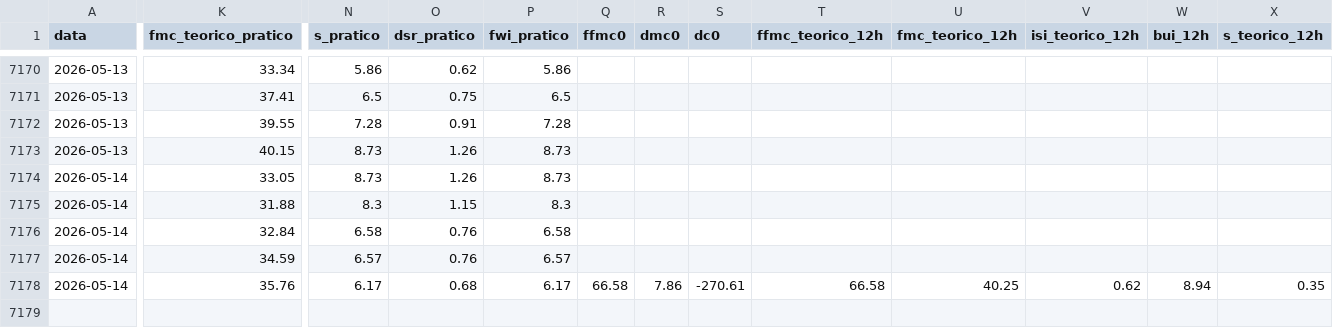
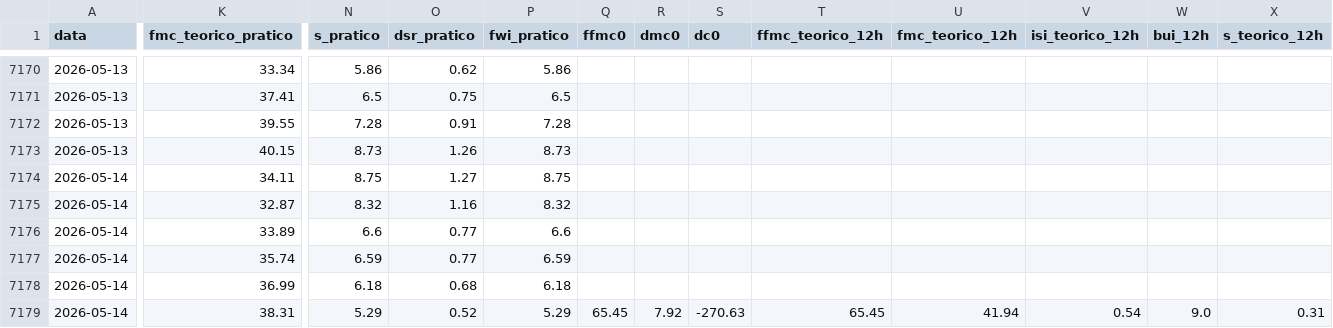
Before and after one commit to 23657/fwi-pipeline-ipt, a CSV file: dados_macao_fwi.csv, drawn as a sheet; only a part is shown, gaps mark what is left out; rows hold the shown columns only; the diff covers the shown part only; the diff names each change by its address in the sheet, - before the commit and + after, or states it on an @@ line.

```diff
--- a/dados_macao_fwi.csv
+++ b/dados_macao_fwi.csv
-K7174 (fmc_teorico_pratico): 33.05
+K7174 (fmc_teorico_pratico): 34.11
-N7174 (s_pratico): 8.73
+N7174 (s_pratico): 8.75
-O7174 (dsr_pratico): 1.26
+O7174 (dsr_pratico): 1.27
-P7174 (fwi_pratico): 8.73
+P7174 (fwi_pratico): 8.75
-K7175 (fmc_teorico_pratico): 31.88
+K7175 (fmc_teorico_pratico): 32.87
-N7175 (s_pratico): 8.3
+N7175 (s_pratico): 8.32
-O7175 (dsr_pratico): 1.15
+O7175 (dsr_pratico): 1.16
-P7175 (fwi_pratico): 8.3
+P7175 (fwi_pratico): 8.32
-K7176 (fmc_teorico_pratico): 32.84
+K7176 (fmc_teorico_pratico): 33.89
-N7176 (s_pratico): 6.58
+N7176 (s_pratico): 6.6
-O7176:O7177 (dsr_pratico): 0.76
+O7176:O7177 (dsr_pratico): 0.77
-P7176 (fwi_pratico): 6.58
+P7176 (fwi_pratico): 6.6
-K7177 (fmc_teorico_pratico): 34.59
+K7177 (fmc_teorico_pratico): 35.74
-N7177 (s_pratico): 6.57
+N7177 (s_pratico): 6.59
-P7177 (fwi_pratico): 6.57
+P7177 (fwi_pratico): 6.59
-K7178 (fmc_teorico_pratico): 35.76
+K7178 (fmc_teorico_pratico): 36.99
-N7178 (s_pratico): 6.17
+N7178 (s_pratico): 6.18
-P7178 (fwi_pratico): 6.17
+P7178 (fwi_pratico): 6.18
-Q7178 (ffmc0): 66.58
+Q7178 (ffmc0): (empty)
-R7178 (dmc0): 7.86
+R7178 (dmc0): (empty)
-S7178 (dc0): -270.61
+S7178 (dc0): (empty)
-T7178 (ffmc_teorico_12h): 66.58
+T7178 (ffmc_teorico_12h): (empty)
-U7178 (fmc_teorico_12h): 40.25
+U7178 (fmc_teorico_12h): (empty)
-V7178 (isi_teorico_12h): 0.62
+V7178 (isi_teorico_12h): (empty)
-W7178 (bui_12h): 8.94
+W7178 (bui_12h): (empty)
-X7178 (s_teorico_12h): 0.35
+X7178 (s_teorico_12h): (empty)
+row 7179: 2026-05-14 | 38.31 | 5.29 | 0.52 | 5.29 | 65.45 | 7.92 | -270.63 | 65.45 | 41.94 | 0.54 | 9.0 | 0.31
```
Also changed, not shown: 3 edited cells elsewhere in this file, dados_castanheira_de_pera_fwi.csv, dados_ferreira_do_zezere_fwi.csv, 2 other files.
